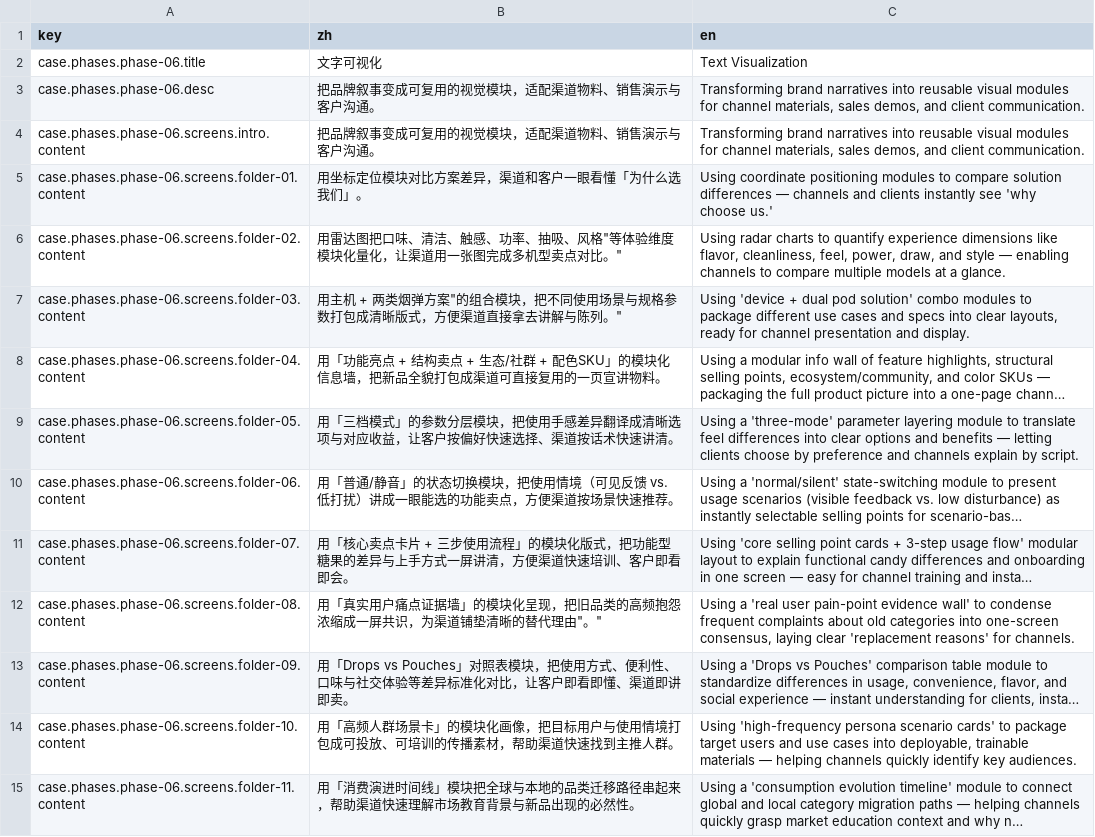
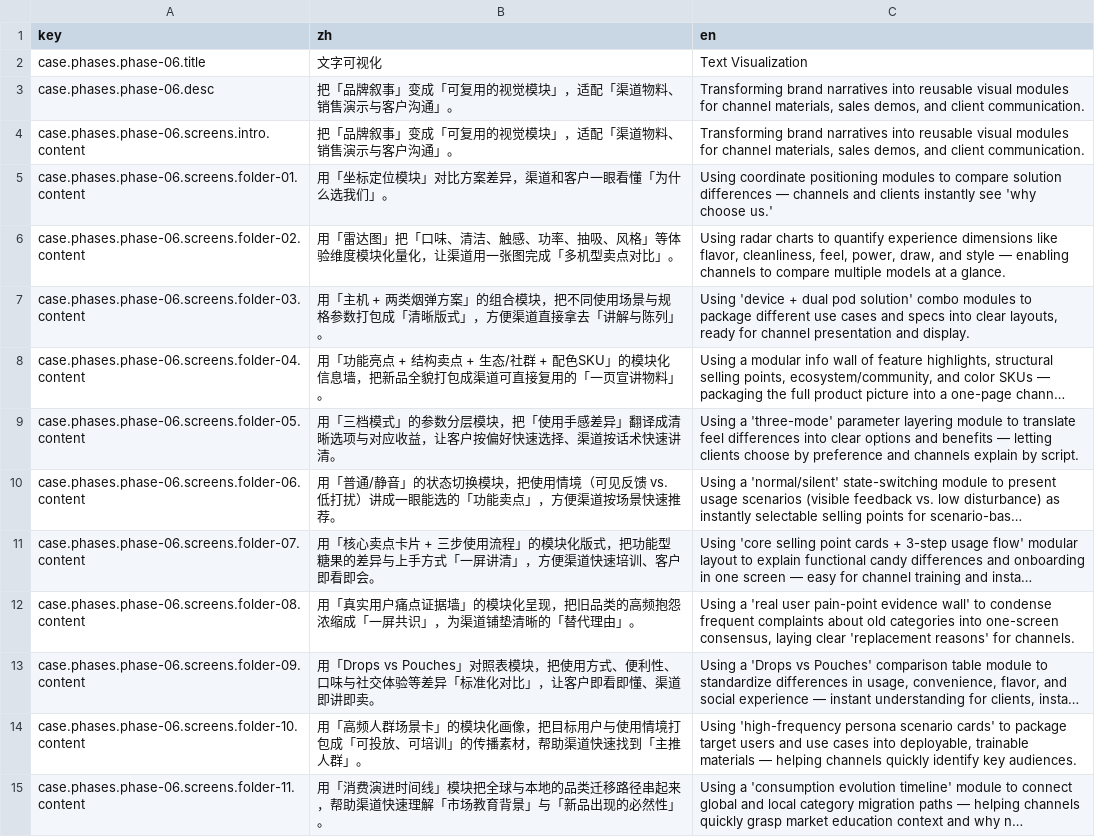
Before and after one commit to LarryPatton/TYM, a CSV file: src/i18n/content/case-phase-06.csv, drawn as a sheet; only a part is shown; long unchanged cells end in …; the diff covers the shown part only; the diff names each change by its address in the sheet, - before the commit and + after, or states it on an @@ line.

```diff
--- a/src/i18n/content/case-phase-06.csv
+++ b/src/i18n/content/case-phase-06.csv
-B3:B4 (zh): 把品牌叙事变成可复用的视觉模块，适配渠道物料、销售演示与客户沟通。
+B3:B4 (zh): 把「品牌叙事」变成「可复用的视觉模块」，适配「渠道物料、销售演示与客户沟通」。
-B5 (zh): 用坐标定位模块对比方案差异，渠道和客户一眼看懂「为什么选我们」。
+B5 (zh): 用「坐标定位模块」对比方案差异，渠道和客户一眼看懂「为什么选我们」。
-B6 (zh): 用雷达图把口味、清洁、触感、功率、抽吸、风格"等体验维度模块化量化，让渠道用一张图完成多机型卖点对比。"
+B6 (zh): 用「雷达图」把「口味、清洁、触感、功率、抽吸、风格」等体验维度模块化量化，让渠道用一张图完成「多机型卖点对比」。
-B7 (zh): 用主机 + 两类烟弹方案"的组合模块，把不同使用场景与规格参数打包成清晰版式，方便渠道直接拿去讲解与陈列。"
+B7 (zh): 用「主机 + 两类烟弹方案」的组合模块，把不同使用场景与规格参数打包成「清晰版式」，方便渠道直接拿去「讲解与陈列」。
-B8 (zh): …接复用的一页宣讲物料。
+B8 (zh): …接复用的「一页宣讲物料」。
-B9 (zh): …模块，把使用手感差异翻译成清…
+B9 (zh): …模块，把「使用手感差异」翻译成清…
-B10 (zh): …眼能选的功能卖点，方便渠…
+B10 (zh): …眼能选的「功能卖点」，方便渠…
-B11 (zh): …上手方式一屏讲清，方便渠…
+B11 (zh): …上手方式「一屏讲清」，方便渠…
-B12 (zh): …怨浓缩成一屏共识，为渠道铺垫清晰的替代理由"。"
+B12 (zh): …怨浓缩成「一屏共识」，为渠道铺垫清晰的「替代理由」。
-B13 (zh): …验等差异标准化对比，让客户…
+B13 (zh): …验等差异「标准化对比」，让客户…
-B14 (zh): …境打包成可投放、可培训的传播素材，帮助渠道快速找到主推人群。
+B14 (zh): …境打包成「可投放、可培训」的传播素材，帮助渠道快速找到「主推人群」。
-B15 (zh): …快速理解市场教育背景与新品出现的必然性。
+B15 (zh): …快速理解「市场教育背景」与「新品出现的必然性」。
```
Also changed, not shown: 3 added rows and 9 edited cells elsewhere in this file, 15 other files.
